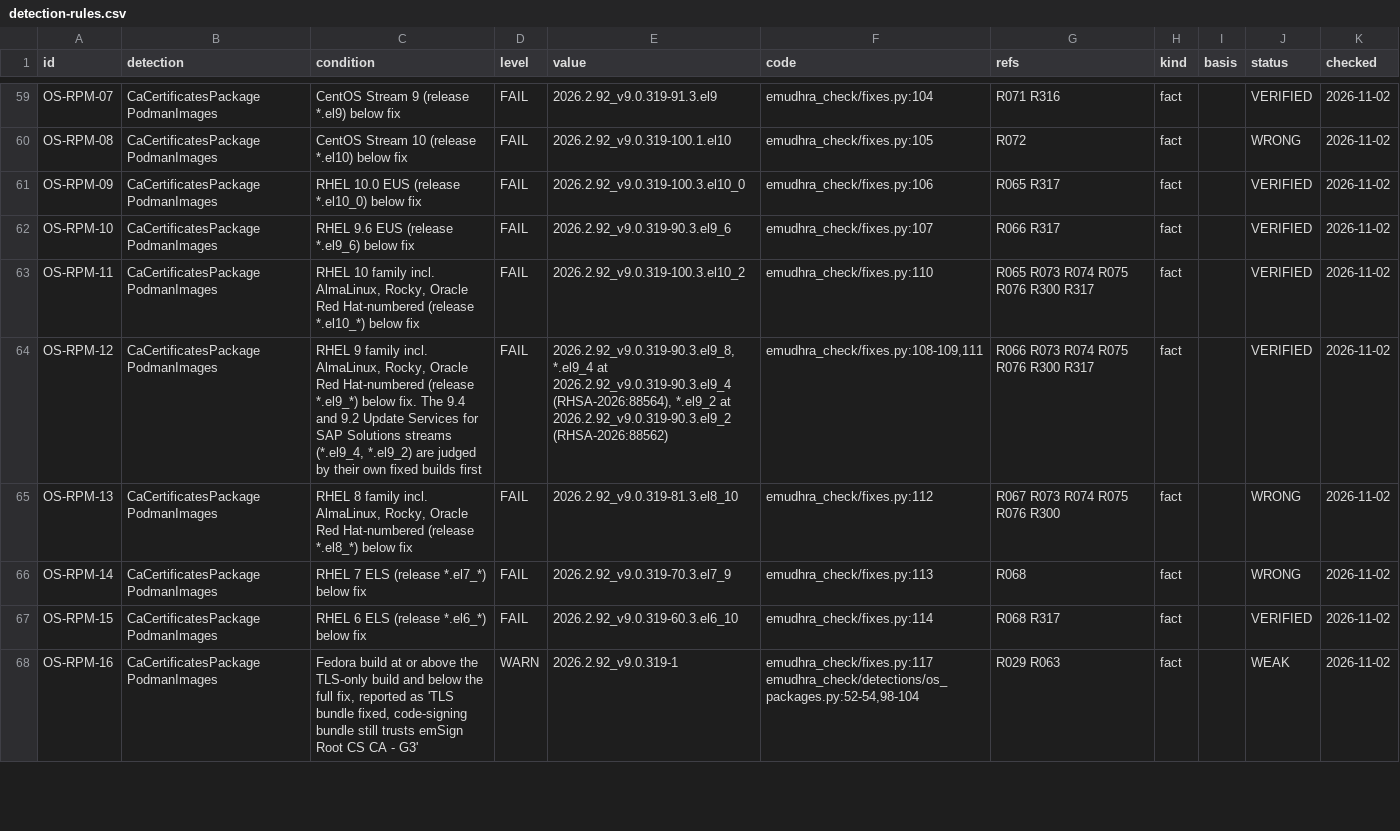
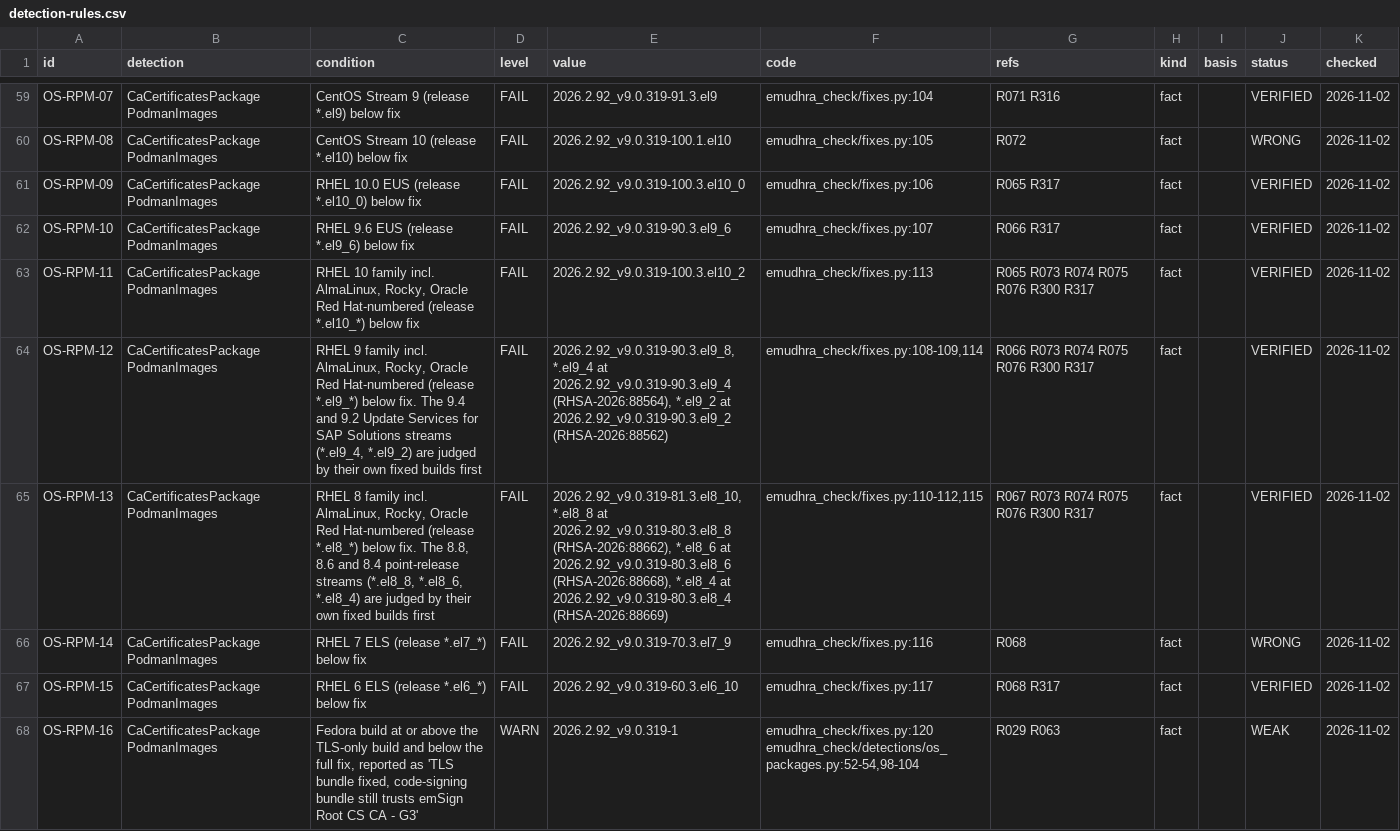
Before and after one commit to fieldse/emudhra-ca-compromise-check, a CSV file: rules/detection-rules.csv, drawn as a sheet; only a part is shown, gaps mark what is left out; the diff covers the shown part only.

```diff
--- a/rules/detection-rules.csv
+++ b/rules/detection-rules.csv
@@ -62,7 +62,7 @@ OS-RPM-09,CaCertificatesPackage PodmanImages,RHEL 10.0 EUS (release *.el10_0) be
 OS-RPM-10,CaCertificatesPackage PodmanImages,RHEL 9.6 EUS (release *.el9_6) below fix,FAIL,2026.2.92_v9.0.319-90.3.el9_6,emudhra_check/fixes.py:107,R066 R317,fact,,VERIFIED,2026-11-02
-OS-RPM-11,CaCertificatesPackage PodmanImages,"RHEL 10 family incl. AlmaLinux, Rocky, Oracle Red Hat-numbered (release *.el10_*) below fix",FAIL,2026.2.92_v9.0.319-100.3.el10_2,emudhra_check/fixes.py:110,R065 R073 R074 R075 R076 R300 R317,fact,,VERIFIED,2026-11-02
-OS-RPM-12,CaCertificatesPackage PodmanImages,"RHEL 9 family incl. AlmaLinux, Rocky, Oracle Red Hat-numbered (release *.el9_*) below fix. The 9.4 and 9.2 Update Services for SAP Solutions streams (*.el9_4, *.el9_2) are judged by their own fixed builds first",FAIL,"2026.2.92_v9.0.319-90.3.el9_8, *.el9_4 at 2026.2.92_v9.0.319-90.3.el9_4 (RHSA-2026:88564), *.el9_2 at 2026.2.92_v9.0.319-90.3.el9_2 (RHSA-2026:88562)","emudhra_check/fixes.py:108-109,111",R066 R073 R074 R075 R076 R300 R317,fact,,VERIFIED,2026-11-02
-OS-RPM-13,CaCertificatesPackage PodmanImages,"RHEL 8 family incl. AlmaLinux, Rocky, Oracle Red Hat-numbered (release *.el8_*) below fix",FAIL,2026.2.92_v9.0.319-81.3.el8_10,emudhra_check/fixes.py:112,R067 R073 R074 R075 R076 R300,fact,,WRONG,2026-11-02
-OS-RPM-14,CaCertificatesPackage PodmanImages,RHEL 7 ELS (release *.el7_*) below fix,FAIL,2026.2.92_v9.0.319-70.3.el7_9,emudhra_check/fixes.py:113,R068,fact,,WRONG,2026-11-02
-OS-RPM-15,CaCertificatesPackage PodmanImages,RHEL 6 ELS (release *.el6_*) below fix,FAIL,2026.2.92_v9.0.319-60.3.el6_10,emudhra_check/fixes.py:114,R068 R317,fact,,VERIFIED,2026-11-02
-OS-RPM-16,CaCertificatesPackage PodmanImages,"Fedora build at or above the TLS-only build and below the full fix, reported as 'TLS bundle fixed, code-signing bundle still trusts emSign Root CS CA - G3'",WARN,2026.2.92_v9.0.319-1,"emudhra_check/fixes.py:117 emudhra_check/detections/os_packages.py:52-54,98-104",R029 R063,fact,,WEAK,2026-11-02
+OS-RPM-11,CaCertificatesPackage PodmanImages,"RHEL 10 family incl. AlmaLinux, Rocky, Oracle Red Hat-numbered (release *.el10_*) below fix",FAIL,2026.2.92_v9.0.319-100.3.el10_2,emudhra_check/fixes.py:113,R065 R073 R074 R075 R076 R300 R317,fact,,VERIFIED,2026-11-02
+OS-RPM-12,CaCertificatesPackage PodmanImages,"RHEL 9 family incl. AlmaLinux, Rocky, Oracle Red Hat-numbered (release *.el9_*) below fix. The 9.4 and 9.2 Update Services for SAP Solutions streams (*.el9_4, *.el9_2) are judged by their own fixed builds first",FAIL,"2026.2.92_v9.0.319-90.3.el9_8, *.el9_4 at 2026.2.92_v9.0.319-90.3.el9_4 (RHSA-2026:88564), *.el9_2 at 2026.2.92_v9.0.319-90.3.el9_2 (RHSA-2026:88562)","emudhra_check/fixes.py:108-109,114",R066 R073 R074 R075 R076 R300 R317,fact,,VERIFIED,2026-11-02
+OS-RPM-13,CaCertificatesPackage PodmanImages,"RHEL 8 family incl. AlmaLinux, Rocky, Oracle Red Hat-numbered (release *.el8_*) below fix. The 8.8, 8.6 and 8.4 point-release streams (*.el8_8, *.el8_6, *.el8_4) are judged by their own fixed builds first",FAIL,"2026.2.92_v9.0.319-81.3.el8_10, *.el8_8 at 2026.2.92_v9.0.319-80.3.el8_8 (RHSA-2026:88662), *.el8_6 at 2026.2.92_v9.0.319-80.3.el8_6 (RHSA-2026:88668), *.el8_4 at 2026.2.92_v9.0.319-80.3.el8_4 (RHSA-2026:88669)","emudhra_check/fixes.py:110-112,115",R067 R073 R074 R075 R076 R300 R317,fact,,VERIFIED,2026-11-02
+OS-RPM-14,CaCertificatesPackage PodmanImages,RHEL 7 ELS (release *.el7_*) below fix,FAIL,2026.2.92_v9.0.319-70.3.el7_9,emudhra_check/fixes.py:116,R068,fact,,WRONG,2026-11-02
+OS-RPM-15,CaCertificatesPackage PodmanImages,RHEL 6 ELS (release *.el6_*) below fix,FAIL,2026.2.92_v9.0.319-60.3.el6_10,emudhra_check/fixes.py:117,R068 R317,fact,,VERIFIED,2026-11-02
+OS-RPM-16,CaCertificatesPackage PodmanImages,"Fedora build at or above the TLS-only build and below the full fix, reported as 'TLS bundle fixed, code-signing bundle still trusts emSign Root CS CA - G3'",WARN,2026.2.92_v9.0.319-1,"emudhra_check/fixes.py:120 emudhra_check/detections/os_packages.py:52-54,98-104",R029 R063,fact,,WEAK,2026-11-02
```
Also changed, not shown: 4 edited cells elsewhere in this file, 5 other files.
